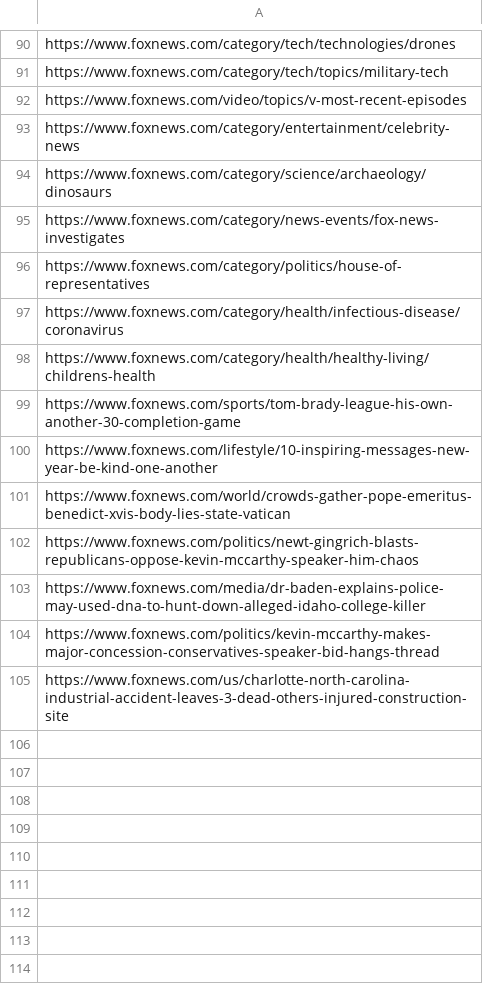
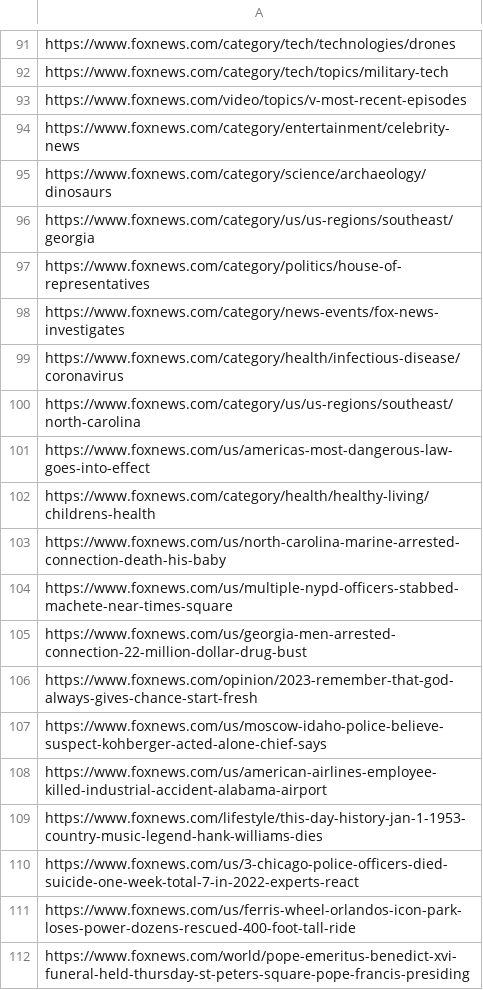
Before and after one commit to WeiKuoWei/web-scrape-newswebsites, a CSV file: codes/data/foxnews/urls_uncleaned.csv, drawn as a sheet; only a part is shown, gaps mark what is left out; the diff covers the shown part only.

```diff
--- a/codes/data/foxnews/urls_uncleaned.csv
+++ b/codes/data/foxnews/urls_uncleaned.csv
@@ -94,12 +95,18 @@ https://www.foxnews.com/category/entertainment/celebrity-news
 https://www.foxnews.com/category/science/archaeology/dinosaurs
+https://www.foxnews.com/category/us/us-regions/southeast/georgia
+https://www.foxnews.com/category/politics/house-of-representatives
 https://www.foxnews.com/category/news-events/fox-news-investigates
-https://www.foxnews.com/category/politics/house-of-representatives
 https://www.foxnews.com/category/health/infectious-disease/coronavirus
+https://www.foxnews.com/category/us/us-regions/southeast/north-carolina
+https://www.foxnews.com/us/americas-most-dangerous-law-goes-into-effect
 https://www.foxnews.com/category/health/healthy-living/childrens-health
-https://www.foxnews.com/sports/tom-brady-league-his-own-another-30-completion-game
-https://www.foxnews.com/lifestyle/10-inspiring-messages-new-year-be-kind-one-another
-https://www.foxnews.com/world/crowds-gather-pope-emeritus-benedict-xvis-body-lies-state-vatican
-https://www.foxnews.com/politics/newt-gingrich-blasts-republicans-oppose-kevin-mccarthy-speaker-him-chaos
-https://www.foxnews.com/media/dr-baden-explains-police-may-used-dna-to-hunt-down-alleged-idaho-college-killer
-https://www.foxnews.com/politics/kevin-mccarthy-makes-major-concession-conservatives-speaker-bid-hangs-thread
-https://www.foxnews.com/us/charlotte-north-carolina-industrial-accident-leaves-3-dead-others-injured-construction-site
+https://www.foxnews.com/us/north-carolina-marine-arrested-connection-death-his-baby
+https://www.foxnews.com/us/multiple-nypd-officers-stabbed-machete-near-times-square
+https://www.foxnews.com/us/georgia-men-arrested-connection-22-million-dollar-drug-bust
+https://www.foxnews.com/opinion/2023-remember-that-god-always-gives-chance-start-fresh
+https://www.foxnews.com/us/moscow-idaho-police-believe-suspect-kohberger-acted-alone-chief-says
+https://www.foxnews.com/us/american-airlines-employee-killed-industrial-accident-alabama-airport
+https://www.foxnews.com/lifestyle/this-day-history-jan-1-1953-country-music-legend-hank-williams-dies
+https://www.foxnews.com/us/3-chicago-police-officers-died-suicide-one-week-total-7-in-2022-experts-react
+https://www.foxnews.com/us/ferris-wheel-orlandos-icon-park-loses-power-dozens-rescued-400-foot-tall-ride
+https://www.foxnews.com/world/pope-emeritus-benedict-xvi-funeral-held-thursday-st-peters-square-pope-francis-presiding
```
Also changed, not shown: 6 added rows, 5 removed rows, 24 moved rows and 6 edited cells elsewhere in this file, codes/data/foxnews/urls-wayback.csv, 1 other file.
